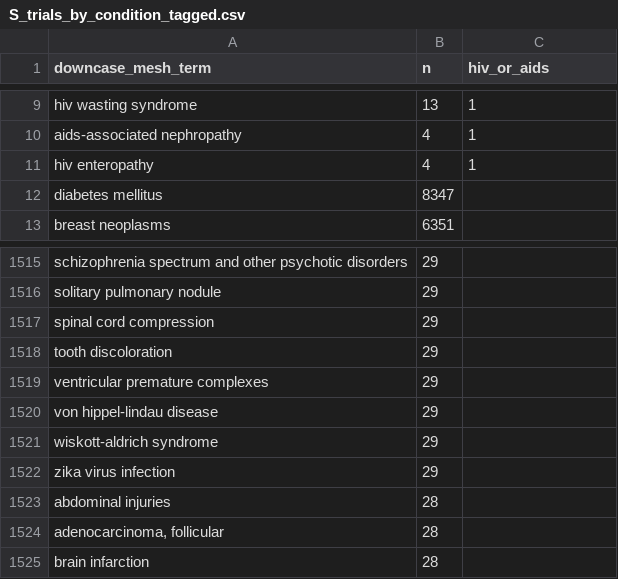
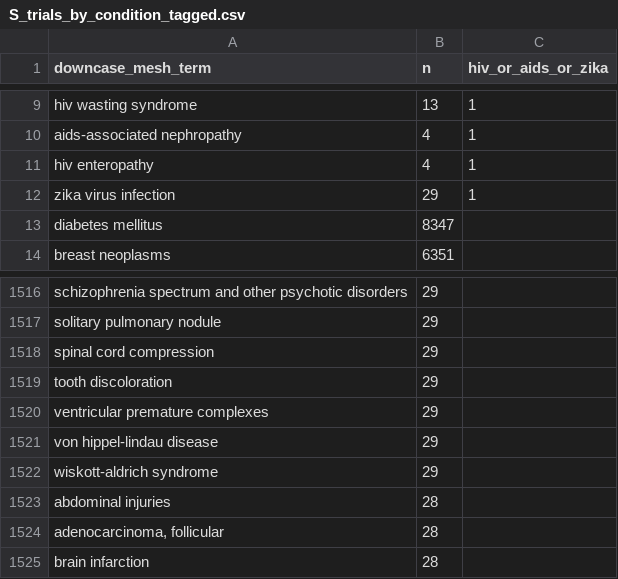
Before and after one commit to vojtechhuser/project, a CSV file: hiv/S_trials_by_condition_tagged.csv, drawn as a sheet; only a part is shown, gaps mark what is left out; removed rows and columns are numbered as before the commit, all else as after; the diff names each change by its address in the sheet, - before the commit and + after, or states it on an @@ line.

```diff
--- a/hiv/S_trials_by_condition_tagged.csv
+++ b/hiv/S_trials_by_condition_tagged.csv
-C1: hiv_or_aids
+C1: hiv_or_aids_or_zika
+row 12: zika virus infection | 29 | 1
-row 1522: zika virus infection | 29
```
Also changed, not shown: 2 other files.
